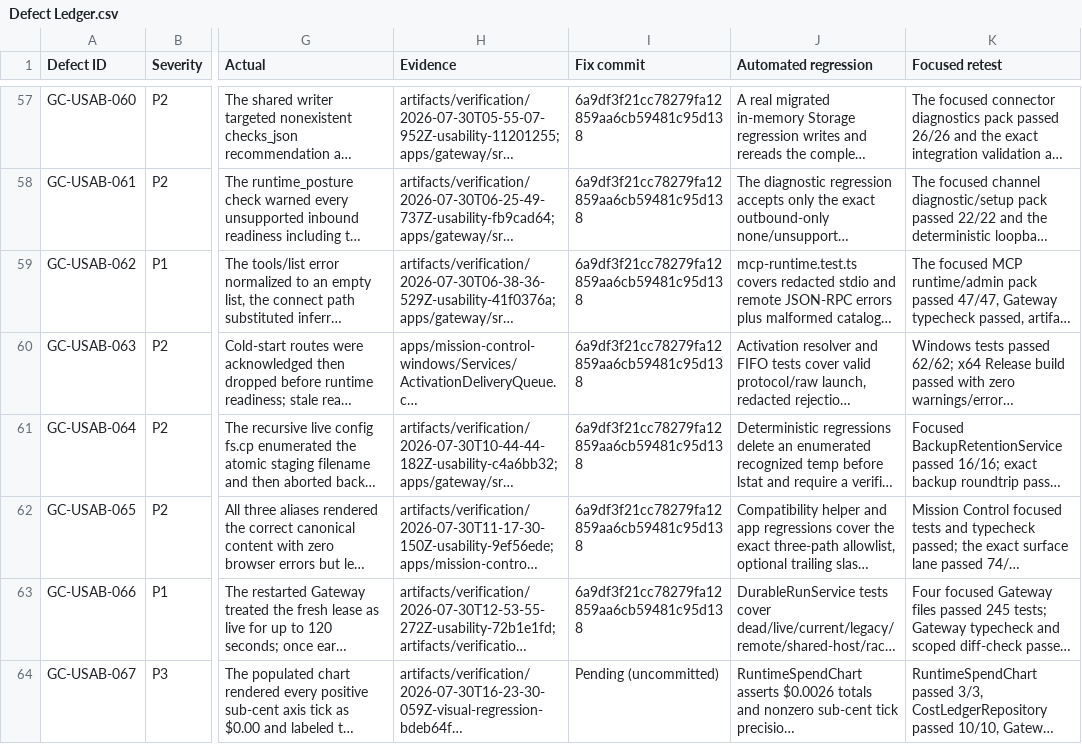
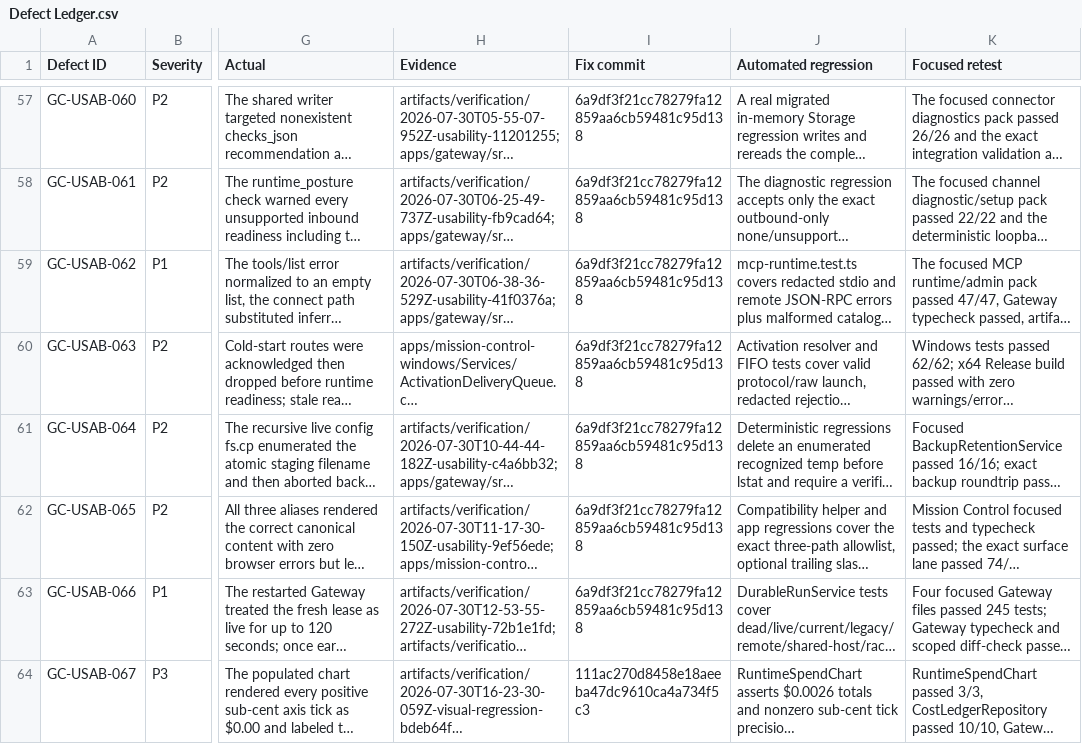
Before and after one commit to goatcitadel/GoatCitadel, a CSV file: docs/qa_pre_qa_usability_2026-07-29/Defect Ledger.csv, drawn as a sheet; only a part is shown, gaps mark what is left out; long unchanged cells end in …; the diff names each change by its address in the sheet, - before the commit and + after, or states it on an @@ line.

Commit message:
docs: bind final usability defect evidence

```diff
--- a/docs/qa_pre_qa_usability_2026-07-29/Defect Ledger.csv
+++ b/docs/qa_pre_qa_usability_2026-07-29/Defect Ledger.csv
-I64 (Fix commit): Pending (uncommitted)
+I64 (Fix commit): 111ac270d8458e18aeeba47dc9610ca4a734f5c3
```
